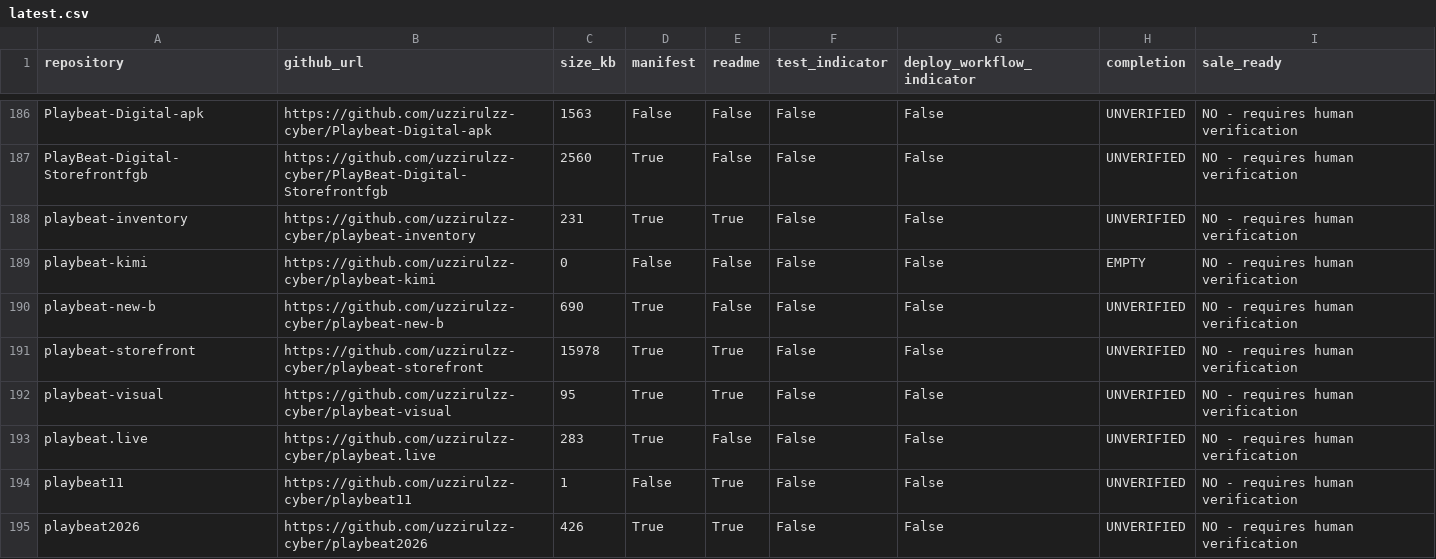
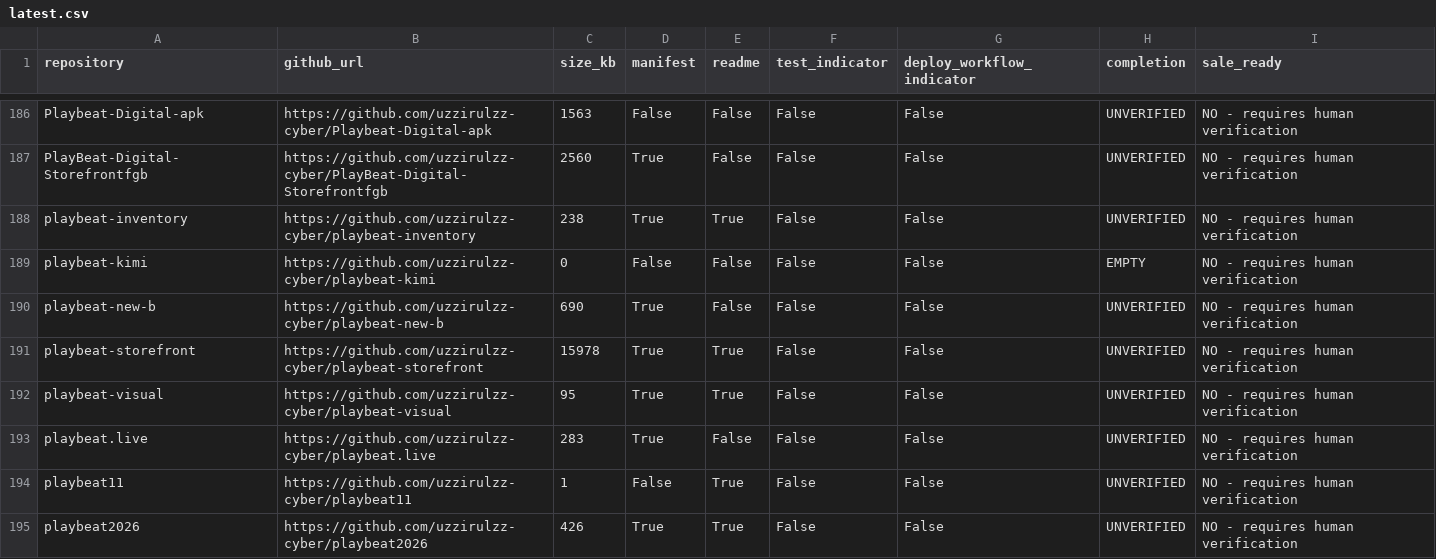
Before and after one commit to uzzirulzz-cyber/playbeat-inventory, a CSV file: reports/latest.csv, drawn as a sheet; only a part is shown, gaps mark what is left out.

```diff
--- a/reports/latest.csv
+++ b/reports/latest.csv
@@ -187,3 +187,3 @@ Playbeat-Digital-apk,https://github.com/uzzirulzz-cyber/Playbeat-Digital-apk,156
 PlayBeat-Digital-Storefrontfgb,https://github.com/uzzirulzz-cyber/PlayBeat-Digital-Storefrontfgb,2560,True,False,False,False,UNVERIFIED,NO - requires human verification
-playbeat-inventory,https://github.com/uzzirulzz-cyber/playbeat-inventory,231,True,True,False,False,UNVERIFIED,NO - requires human verification
+playbeat-inventory,https://github.com/uzzirulzz-cyber/playbeat-inventory,238,True,True,False,False,UNVERIFIED,NO - requires human verification
 playbeat-kimi,https://github.com/uzzirulzz-cyber/playbeat-kimi,0,False,False,False,False,EMPTY,NO - requires human verification
```
Also changed, not shown: 1 other file.
